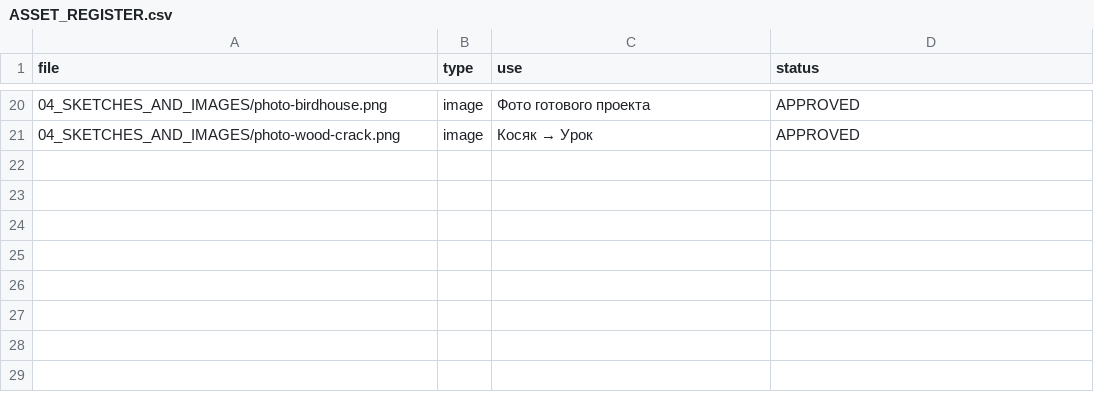
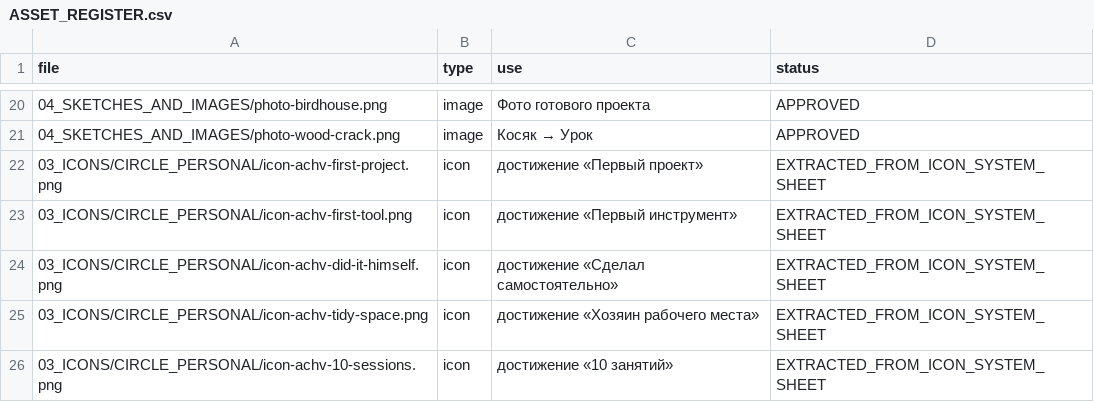
Before and after one commit to Victyk63ru/garazh-63, a CSV file: assets/00_RULES/ASSET_REGISTER.csv, drawn as a sheet; only a part is shown, gaps mark what is left out.

```diff
--- a/assets/00_RULES/ASSET_REGISTER.csv
+++ b/assets/00_RULES/ASSET_REGISTER.csv
@@ -21 +21,6 @@
 04_SKETCHES_AND_IMAGES/photo-wood-crack.png,image,Косяк → Урок,APPROVED
+03_ICONS/CIRCLE_PERSONAL/icon-achv-first-project.png,icon,достижение «Первый проект»,EXTRACTED_FROM_ICON_SYSTEM_SHEET
+03_ICONS/CIRCLE_PERSONAL/icon-achv-first-tool.png,icon,достижение «Первый инструмент»,EXTRACTED_FROM_ICON_SYSTEM_SHEET
+03_ICONS/CIRCLE_PERSONAL/icon-achv-did-it-himself.png,icon,достижение «Сделал самостоятельно»,EXTRACTED_FROM_ICON_SYSTEM_SHEET
+03_ICONS/CIRCLE_PERSONAL/icon-achv-tidy-space.png,icon,достижение «Хозяин рабочего места»,EXTRACTED_FROM_ICON_SYSTEM_SHEET
+03_ICONS/CIRCLE_PERSONAL/icon-achv-10-sessions.png,icon,достижение «10 занятий»,EXTRACTED_FROM_ICON_SYSTEM_SHEET
```
Also changed, not shown: 13 other files.
